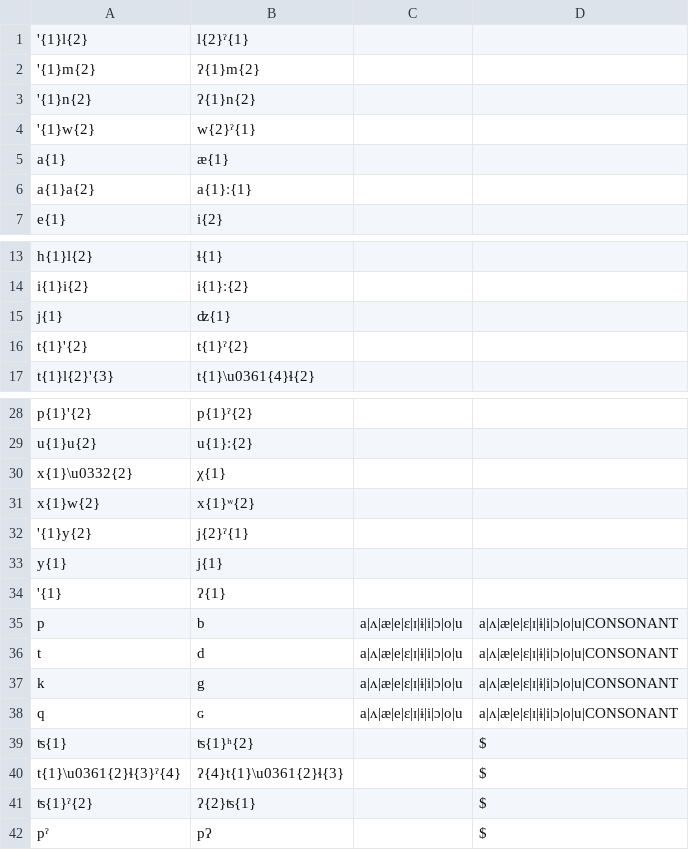
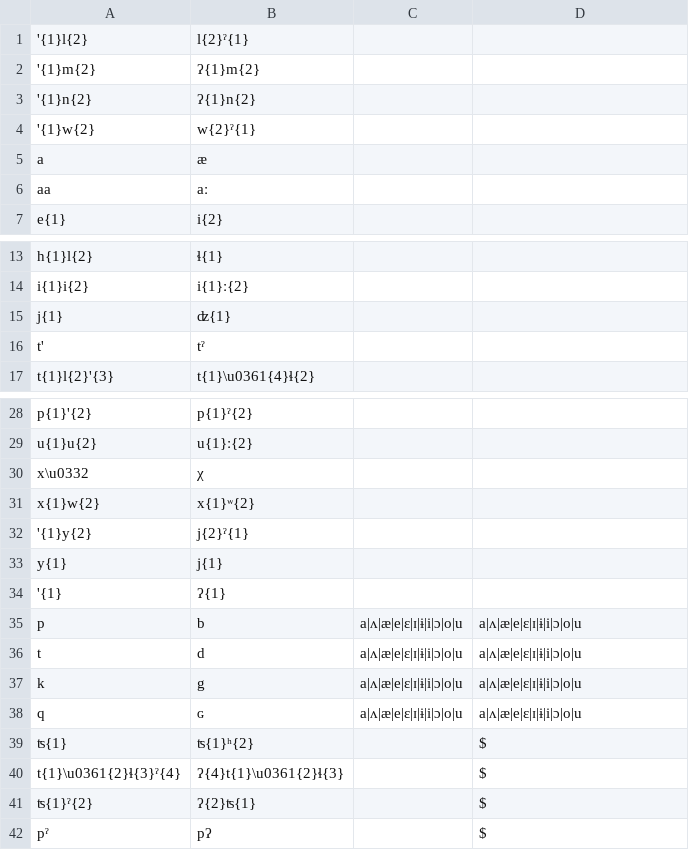
Before and after one commit to roedoejet/g2p, a CSV file: g2p/mappings/langs/git/Orthography_Deterministic.csv, drawn as a sheet; only a part is shown, gaps mark what is left out.

Commit message:
updated langs

```diff
--- a/g2p/mappings/langs/git/Orthography_Deterministic.csv
+++ b/g2p/mappings/langs/git/Orthography_Deterministic.csv
@@ -4,4 +4,4 @@
 '{1}w{2},w{2}ˀ{1}
-a{1},æ{1}
-a{1}a{2},a{1}ː{1}
+a,æ
+aa,aː
 e{1},i{2}
@@ -15,3 +15,3 @@ i{1}i{2},i{1}ː{2}
 j{1},ʣ{1}
-t{1}'{2},t{1}ˀ{2}
+t',tˀ
 t{1}l{2}'{3},t{1}\u0361{4}ɬ{2}
@@ -29,3 +29,3 @@ p{1}'{2},p{1}ˀ{2}
 u{1}u{2},u{1}ː{2}
-x{1}\u0332{2},χ{1}
+x\u0332,χ
 x{1}w{2},x{1}ʷ{2}
@@ -34,6 +34,6 @@ y{1},j{1}
 '{1},ʔ{1}
-p,b,a|ʌ|æ|e|ɛ|ɪ|ɨ|i|ɔ|o|u,a|ʌ|æ|e|ɛ|ɪ|ɨ|i|ɔ|o|u|CONSONANT
-t,d,a|ʌ|æ|e|ɛ|ɪ|ɨ|i|ɔ|o|u,a|ʌ|æ|e|ɛ|ɪ|ɨ|i|ɔ|o|u|CONSONANT
-k,g,a|ʌ|æ|e|ɛ|ɪ|ɨ|i|ɔ|o|u,a|ʌ|æ|e|ɛ|ɪ|ɨ|i|ɔ|o|u|CONSONANT
-q,ɢ,a|ʌ|æ|e|ɛ|ɪ|ɨ|i|ɔ|o|u,a|ʌ|æ|e|ɛ|ɪ|ɨ|i|ɔ|o|u|CONSONANT
+p,b,a|ʌ|æ|e|ɛ|ɪ|ɨ|i|ɔ|o|u,a|ʌ|æ|e|ɛ|ɪ|ɨ|i|ɔ|o|u
+t,d,a|ʌ|æ|e|ɛ|ɪ|ɨ|i|ɔ|o|u,a|ʌ|æ|e|ɛ|ɪ|ɨ|i|ɔ|o|u
+k,g,a|ʌ|æ|e|ɛ|ɪ|ɨ|i|ɔ|o|u,a|ʌ|æ|e|ɛ|ɪ|ɨ|i|ɔ|o|u
+q,ɢ,a|ʌ|æ|e|ɛ|ɪ|ɨ|i|ɔ|o|u,a|ʌ|æ|e|ɛ|ɪ|ɨ|i|ɔ|o|u
 ʦ{1},ʦ{1}ʰ{2},,$
```
Also changed, not shown: 2 other files.
